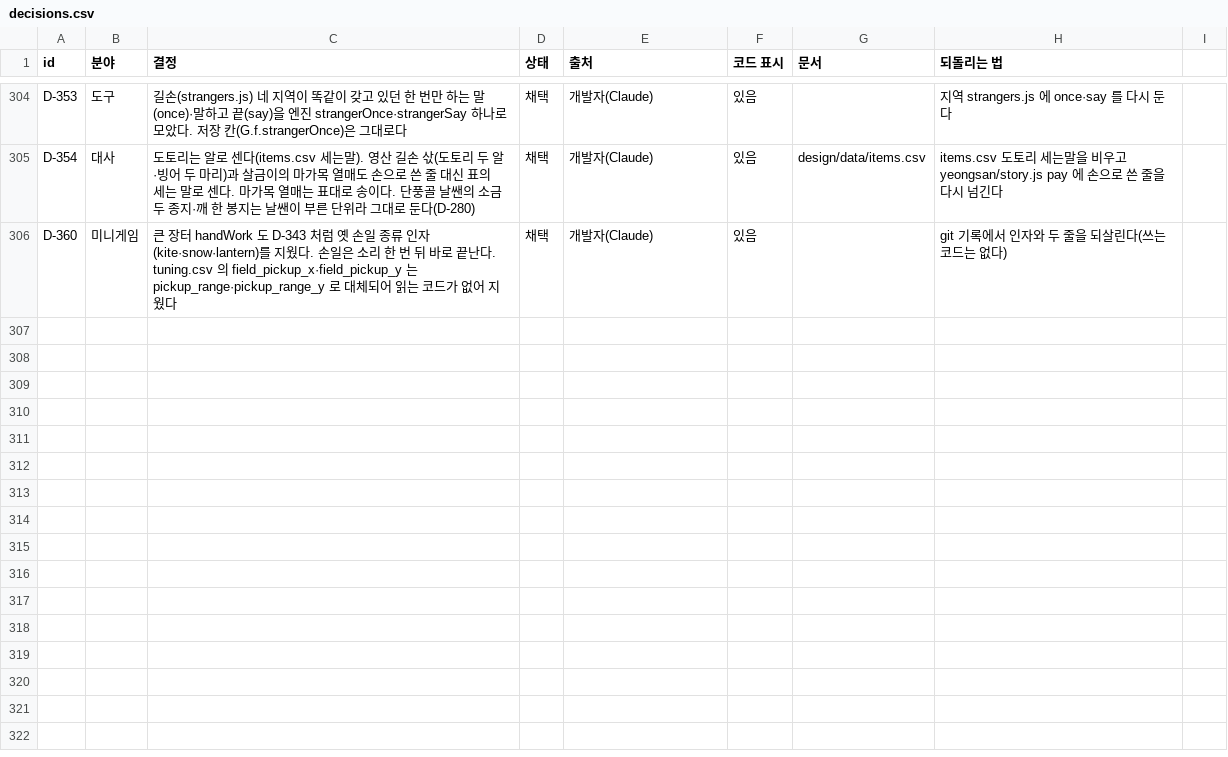
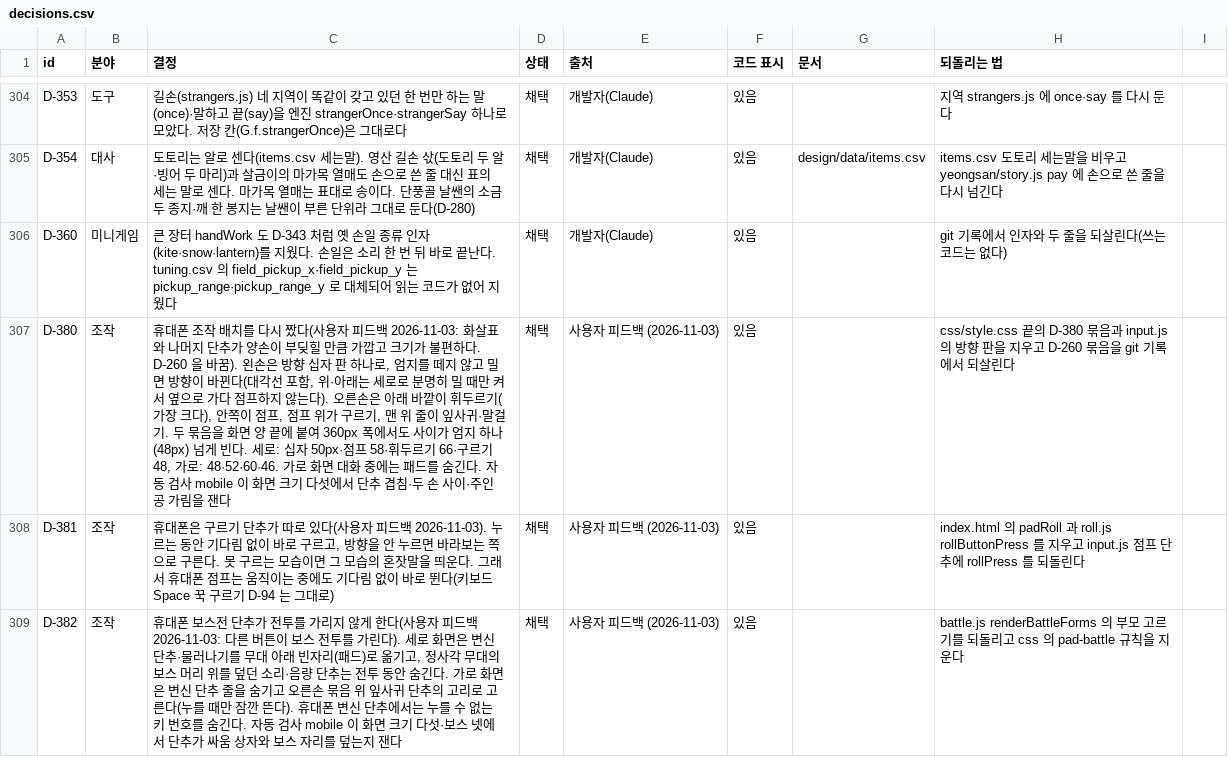
Before and after one commit to MATTTTJ/PACKOON, a CSV file: design/data/decisions.csv, drawn as a sheet; only a part is shown, gaps mark what is left out; the diff covers the shown part only.

```diff
--- a/design/data/decisions.csv
+++ b/design/data/decisions.csv
@@ -306 +306,4 @@ D-354,대사,"도토리는 알로 센다(items.csv 세는말). 영산 길손 삯
 D-360,미니게임,"큰 장터 handWork 도 D-343 처럼 옛 손일 종류 인자(kite·snow·lantern)를 지웠다. 손일은 소리 한 번 뒤 바로 끝난다. tuning.csv 의 field_pickup_x·field_pickup_y 는 pickup_range·pickup_range_y 로 대체되어 읽는 코드가 없어 지웠다",채택,개발자(Claude),있음,,git 기록에서 인자와 두 줄을 되살린다(쓰는 코드는 없다)
+D-380,조작,"휴대폰 조작 배치를 다시 짰다(사용자 피드백 2026-11-03: 화살표와 나머지 단추가 양손이 부딪힐 만큼 가깝고 크기가 불편하다. D-260 을 바꿈). 왼손은 방향 십자 판 하나로, 엄지를 떼지 않고 밀면 방향이 바뀐다(대각선 포함, 위·아래는 세로로 분명히 밀 때만 켜서 옆으로 가다 점프하지 않는다). 오른손은 아래 바깥이 휘두르기(가장 크다), 안쪽이 점프, 점프 위가 구르기, 맨 위 줄이 잎사귀·말걸기. 두 묶음을 화면 양 끝에 붙여 360px 폭에서도 사이가 엄지 하나(48px) 넘게 빈다. 세로: 십자 50px·점프 58·휘두르기 66·구르기 48, 가로: 48·52·60·46. 가로 화면 대화 중에는 패드를 숨긴다. 자동 검사 mobile 이 화면 크기 다섯에서 단추 겹침·두 손 사이·주인공 가림을 잰다",채택,사용자 피드백 (2026-11-03),있음,,"css/style.css 끝의 D-380 묶음과 input.js 의 방향 판을 지우고 D-260 묶음을 git 기록에서 되살린다"
+D-381,조작,"휴대폰은 구르기 단추가 따로 있다(사용자 피드백 2026-11-03). 누르는 동안 기다림 없이 바로 구르고, 방향을 안 누르면 바라보는 쪽으로 구른다. 못 구르는 모습이면 그 모습의 혼잣말을 띄운다. 그래서 휴대폰 점프는 움직이는 중에도 기다림 없이 바로 뛴다(키보드 Space 꾹 구르기 D-94 는 그대로)",채택,사용자 피드백 (2026-11-03),있음,,"index.html 의 padRoll 과 roll.js rollButtonPress 를 지우고 input.js 점프 단추에 rollPress 를 되돌린다"
+D-382,조작,"휴대폰 보스전 단추가 전투를 가리지 않게 한다(사용자 피드백 2026-11-03: 다른 버튼이 보스 전투를 가린다). 세로 화면은 변신 단추·물러나기를 무대 아래 빈자리(패드)로 옮기고, 정사각 무대의 보스 머리 위를 덮던 소리·음량 단추는 전투 동안 숨긴다. 가로 화면은 변신 단추 줄을 숨기고 오른손 묶음 위 잎사귀 단추의 고리로 고른다(누를 때만 잠깐 뜬다). 휴대폰 변신 단추에서는 누를 수 없는 키 번호를 숨긴다. 자동 검사 mobile 이 화면 크기 다섯·보스 넷에서 단추가 싸움 상자와 보스 자리를 덮는지 잰다",채택,사용자 피드백 (2026-11-03),있음,,"battle.js renderBattleForms 의 부모 고르기를 되돌리고 css 의 pad-battle 규칙을 지운다"
```
Also changed, not shown: 2 added rows and 4 edited cells elsewhere in this file, design/data/tuning.csv, 7 other files.
